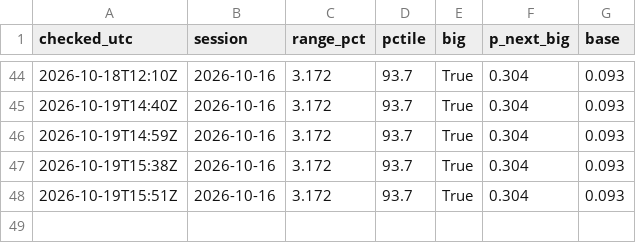
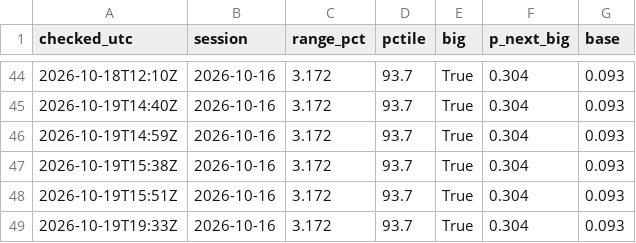
Before and after one commit to astonmonnach/signal-research, a CSV file: data/nq_regime_log.csv, drawn as a sheet; only a part is shown, gaps mark what is left out.

```diff
--- a/data/nq_regime_log.csv
+++ b/data/nq_regime_log.csv
@@ -48 +48,2 @@ checked_utc,session,range_pct,pctile,big,p_next_big,base
 2026-10-19T15:51Z,2026-10-16,3.172,93.7,True,0.304,0.093
+2026-10-19T19:33Z,2026-10-16,3.172,93.7,True,0.304,0.093
```
Also changed, not shown: 4 other files.
